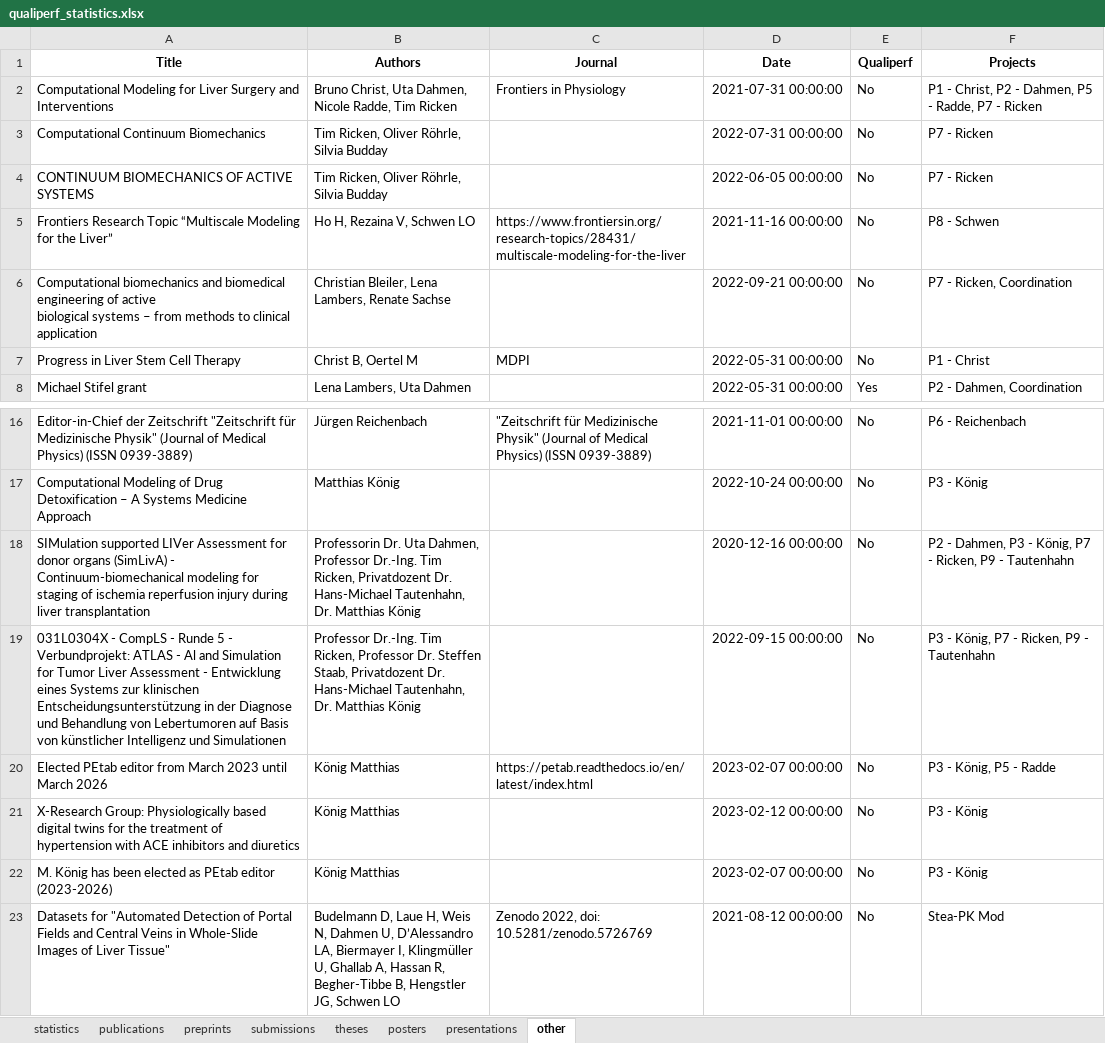
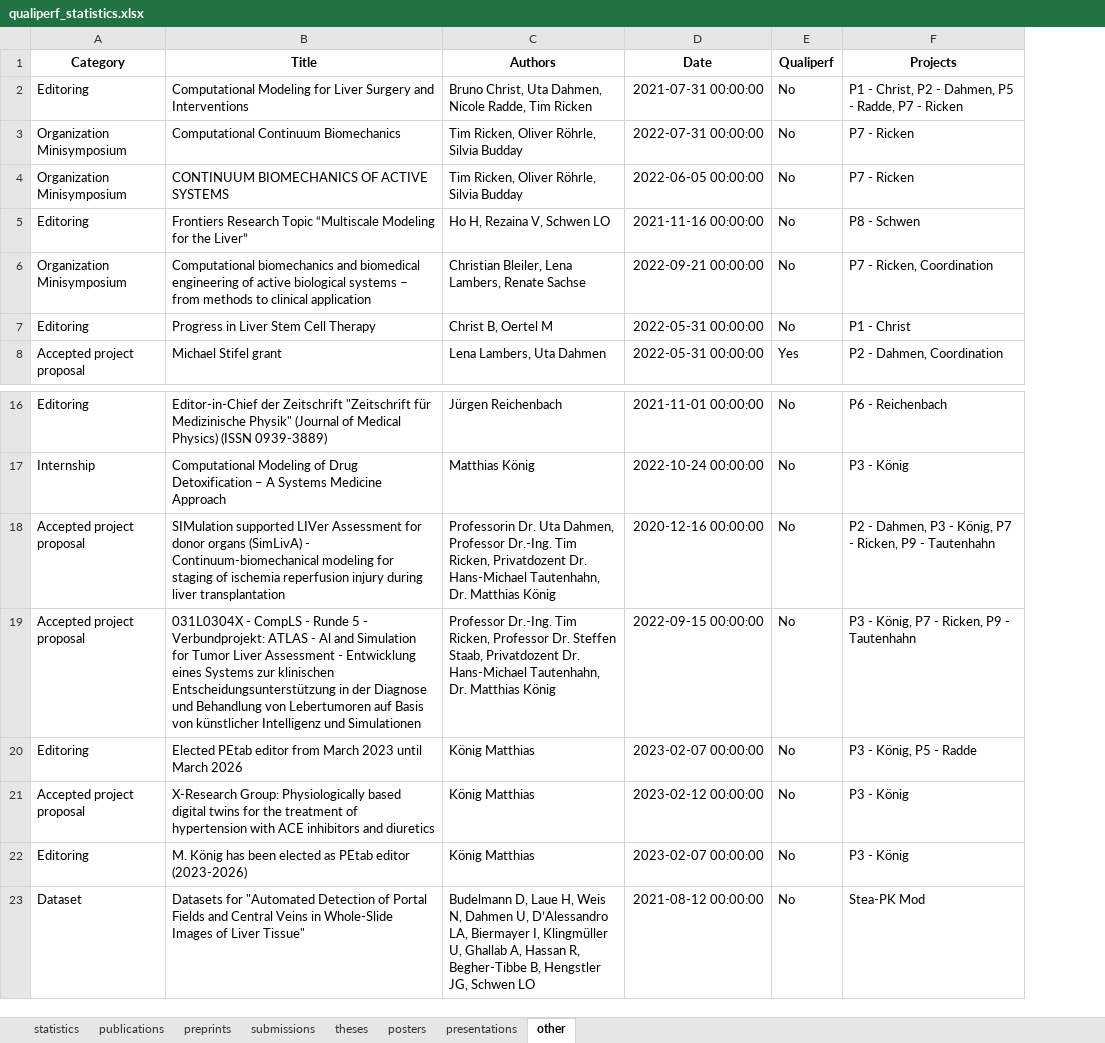
Before and after one commit to qualiperf/qualiperf.github.io, an Excel workbook: assets/news/results/qualiperf_statistics.xlsx, sheet other, drawn as a sheet; only a part is shown, gaps mark what is left out; values as stored, in another font and other column widths than the file's, no borders; removed rows and columns are numbered as before the commit, all else as after; the diff names each change by its address in the sheet, - before the commit and + after, or states it on an @@ line.

```diff
--- a/assets/news/results/qualiperf_statistics.xlsx (sheet other)
+++ b/assets/news/results/qualiperf_statistics.xlsx (sheet other)
+column A (Category), rows 2-8: Editoring | Organization Minisymposium | Organization Minisymposium | Editoring | Organization Minisymposium | Editoring | Accepted project proposal; rows 16-23: Editoring | Internship | Accepted project proposal | Accepted project proposal | Editoring | Accepted project proposal | Editoring | Dataset
-column C (Journal), rows 2-7: Frontiers in Physiology |  |  | https://www.frontiersin.org/research-topics/28431/multiscale-modeling-for-the-liver |  | MDPI; rows 16-23: "Zeitschrift für Medizinische Physik" (Journal of Medical Physics) (ISSN 0939-3889) |  |  |  | https://petab.readthedocs.io/en/latest/index.html |  |  | Zenodo 2022, doi: 10.5281/zenodo.5726769
-B6 (Title): …clinical application
+B6 (Title): …clinical application
-B19 (Title): …und Simulationen
+B19 (Title): …und Simulationen
```
Also changed, not shown: sheet publications, sheet presentations, 5 other files.
